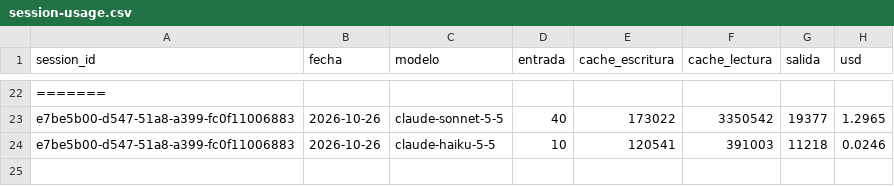
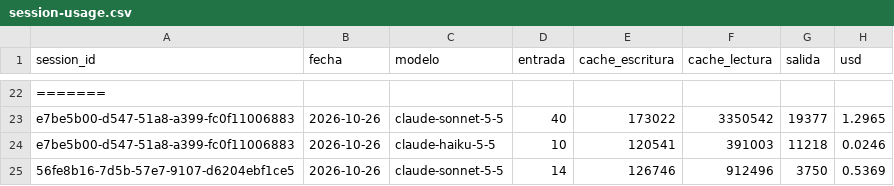
Before and after one commit to lifemedia53/bashburger-ads, a CSV file: agency/logs/session-usage.csv, drawn as a sheet; only a part is shown, gaps mark what is left out; the diff names each change by its address in the sheet, - before the commit and + after, or states it on an @@ line.

```diff
--- a/agency/logs/session-usage.csv
+++ b/agency/logs/session-usage.csv
+row 25: 56fe8b16-7d5b-57e7-9107-d6204ebf1ce5 | 2026-10-26 | claude-sonnet-5-5 | 14 | 126746 | 912496 | 3750 | 0.5369
```
